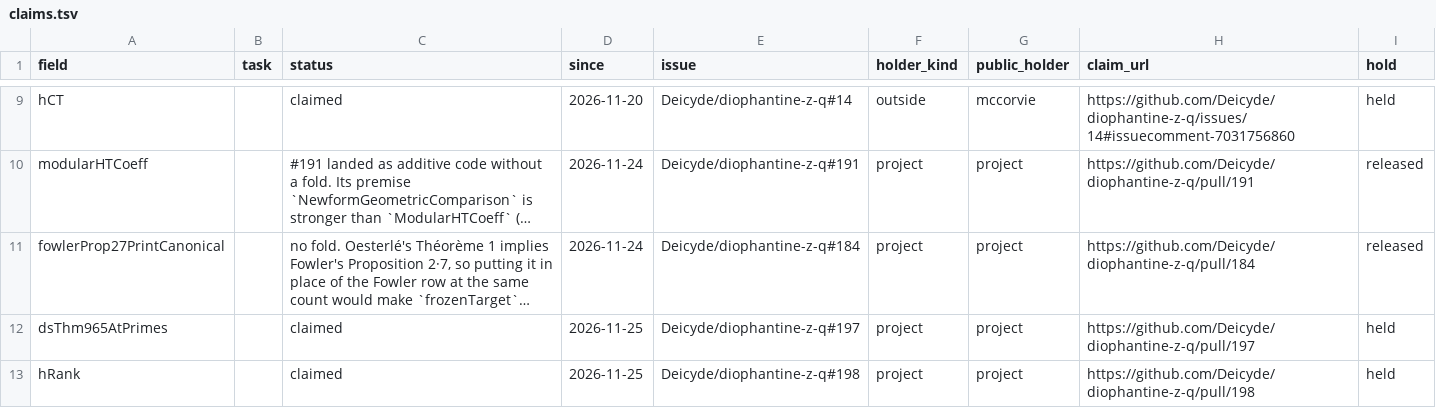
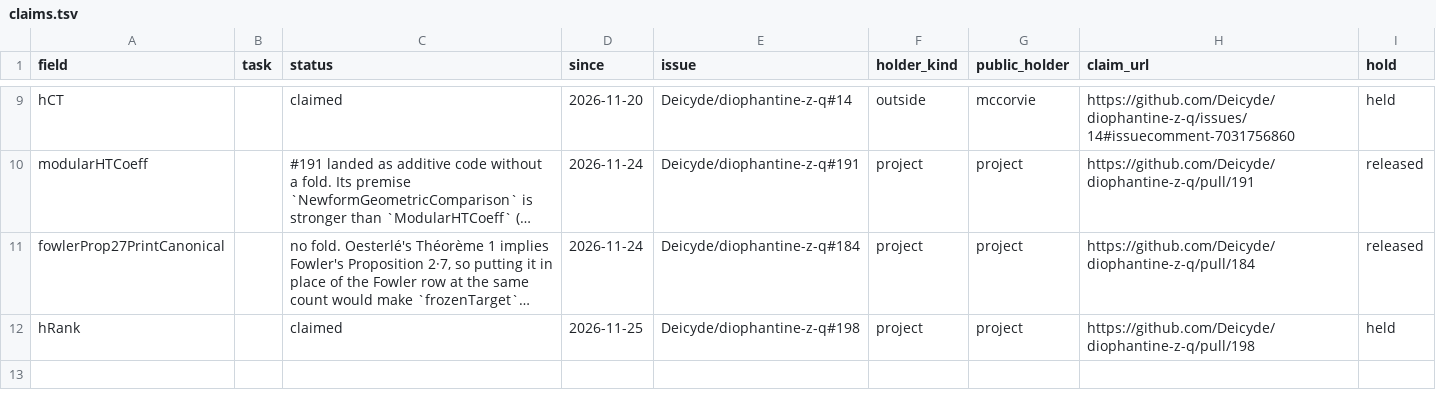
Before and after one commit to CheyLoveday/diophantine-z-q, a TSV file: docs/one-proof/claims.tsv, drawn as a sheet; only a part is shown, gaps mark what is left out; long unchanged cells end in …; the diff names each change by its address in the sheet, - before the commit and + after, or states it on an @@ line.

Commit message:
Fold the dsThm965AtPrimes reroute (#197): dsThm965AtPrimes removed; 23 -> 22
TailZ105 with OpenResearchLeaves78 (OpenResearchLeaves77 without dsThm965AtPrimes), the field-by-field
conversion to the copy chain's OpenResearchLeaves77DS, and sixContactMin_of_open98, which calls
sixContactMin_of_open96_ds with the added bundle through openAddedLeaves28_of_OpenAddedLeaves29;
Main.lean switched; the kinds.tsv and claims.tsv rows removed and its two readings moved to
reviews-retired.tsv; open-statements.json edited as the Lean regenerates it (count 22); chapter_text.py
drops the entry; render_open.py re-rendered OPEN.md, STATUS.md and pages-wanted.md.

```diff
--- a/docs/one-proof/claims.tsv
+++ b/docs/one-proof/claims.tsv
-row 12: dsThm965AtPrimes |  | claimed | 2026-11-25 | Deicyde/diophantine-z-q#197 | project | project | https://github.com/Deicyde/diophantine-z-q/pull/197 | held
```
Also changed, not shown: docs/one-proof/kinds.tsv, docs/one-proof/reviews-retired.tsv, 9 other files.
